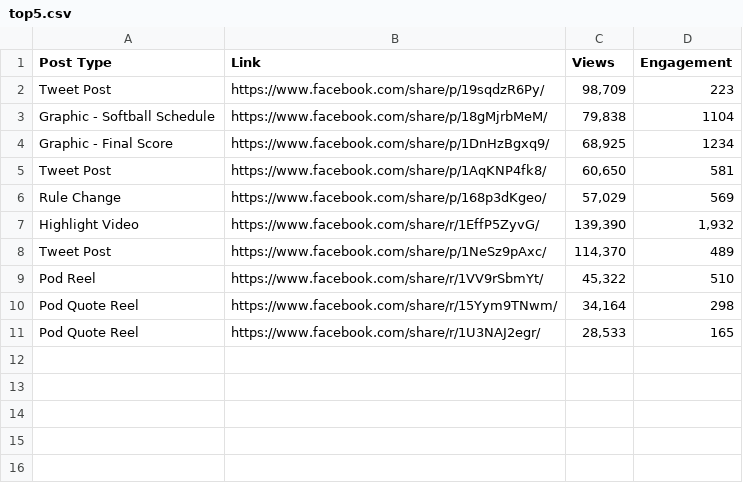
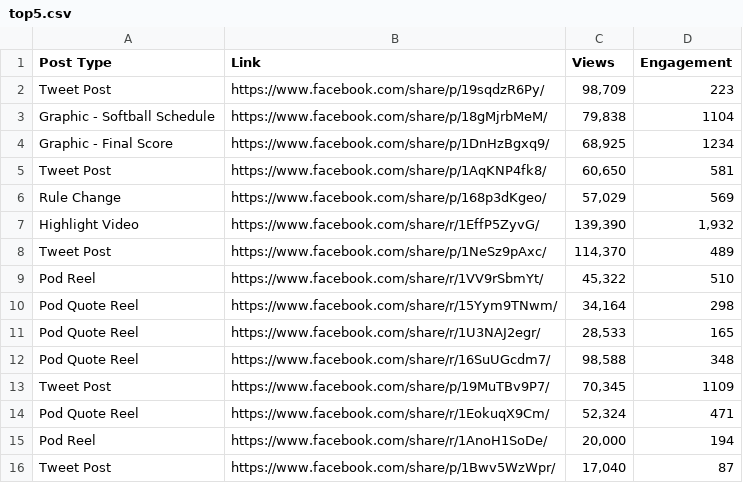
Before and after one commit to mayjspencer/Content-Performance-Dashboard, a CSV file: data/input/top5.csv, drawn as a sheet; the diff names each change by its address in the sheet, - before the commit and + after, or states it on an @@ line.

Commit message:
new data

```diff
--- a/data/input/top5.csv
+++ b/data/input/top5.csv
+row 12: Pod Quote Reel | https://www.facebook.com/share/r/16SuUGcdm7/ | 98,588 | 348
+row 13: Tweet Post | https://www.facebook.com/share/p/19MuTBv9P7/ | 70,345 | 1109
+row 14: Pod Quote Reel | https://www.facebook.com/share/r/1EokuqX9Cm/ | 52,324 | 471
+row 15: Pod Reel | https://www.facebook.com/share/r/1AnoH1SoDe/ | 20,000 | 194
+row 16: Tweet Post | https://www.facebook.com/share/p/1Bwv5WzWpr/ | 17,040 | 87
```
Also changed, not shown: 1 other file.
